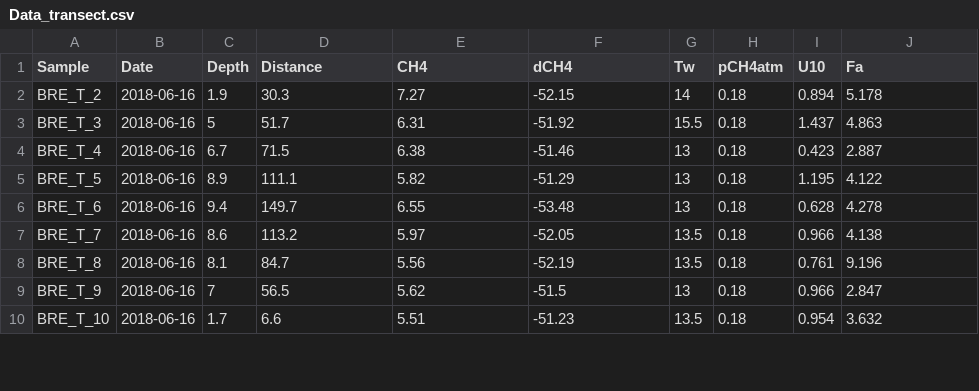
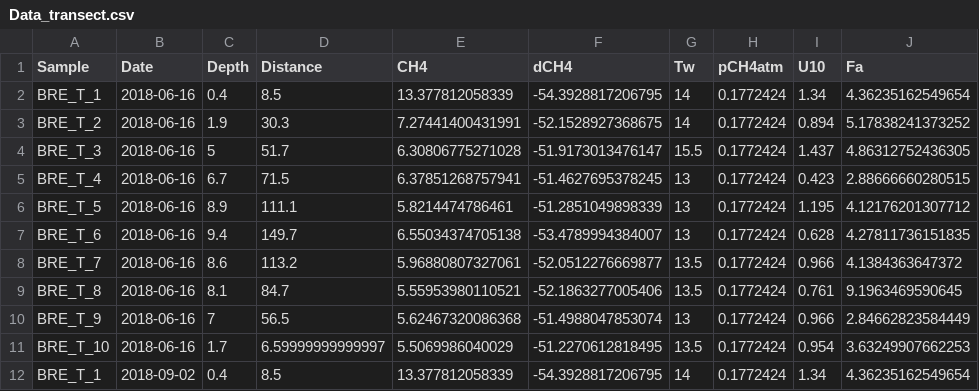
Before and after one commit to ceordonez/PyLakeSMB, a CSV file: Data/Testlake2/Data_transect.csv, drawn as a sheet; only a part is shown; the diff covers the shown part only.

```diff
--- a/Data/Testlake2/Data_transect.csv
+++ b/Data/Testlake2/Data_transect.csv
@@ -1,10 +1,12 @@
 Sample,Date,Depth,Distance,CH4,dCH4,Tw,pCH4atm,U10,Fa
-BRE_T_2,2018-06-16,1.9,30.3,7.27,-52.15,14,0.18,0.894,5.178
-BRE_T_3,2018-06-16,5,51.7,6.31,-51.92,15.5,0.18,1.437,4.863
-BRE_T_4,2018-06-16,6.7,71.5,6.38,-51.46,13,0.18,0.423,2.887
-BRE_T_5,2018-06-16,8.9,111.1,5.82,-51.29,13,0.18,1.195,4.122
-BRE_T_6,2018-06-16,9.4,149.7,6.55,-53.48,13,0.18,0.628,4.278
-BRE_T_7,2018-06-16,8.6,113.2,5.97,-52.05,13.5,0.18,0.966,4.138
-BRE_T_8,2018-06-16,8.1,84.7,5.56,-52.19,13.5,0.18,0.761,9.196
-BRE_T_9,2018-06-16,7,56.5,5.62,-51.5,13,0.18,0.966,2.847
-BRE_T_10,2018-06-16,1.7,6.6,5.51,-51.23,13.5,0.18,0.954,3.632
+BRE_T_1,2018-06-16,0.4,8.5,13.377812058339,-54.3928817206795,14,0.1772424,1.34,4.36235162549654
+BRE_T_2,2018-06-16,1.9,30.3,7.27441400431991,-52.1528927368675,14,0.1772424,0.894,5.17838241373252
+BRE_T_3,2018-06-16,5,51.7,6.30806775271028,-51.9173013476147,15.5,0.1772424,1.437,4.86312752436305
+BRE_T_4,2018-06-16,6.7,71.5,6.37851268757941,-51.4627695378245,13,0.1772424,0.423,2.88666660280515
+BRE_T_5,2018-06-16,8.9,111.1,5.8214474786461,-51.2851049898339,13,0.1772424,1.195,4.12176201307712
+BRE_T_6,2018-06-16,9.4,149.7,6.55034374705138,-53.4789994384007,13,0.1772424,0.628,4.27811736151835
+BRE_T_7,2018-06-16,8.6,113.2,5.96880807327061,-52.0512276669877,13.5,0.1772424,0.966,4.1384363647372
+BRE_T_8,2018-06-16,8.1,84.7,5.55953980110521,-52.1863277005406,13.5,0.1772424,0.761,9.1963469590645
+BRE_T_9,2018-06-16,7,56.5,5.62467320086368,-51.4988047853074,13,0.1772424,0.966,2.84662823584449
+BRE_T_10,2018-06-16,1.7,6.59999999999997,5.5069986040029,-51.2270612818495,13.5,0.1772424,0.954,3.63249907662253
+BRE_T_1,2018-09-02,0.4,8.5,13.377812058339,-54.3928817206795,14,0.1772424,1.34,4.36235162549654
```
Also changed, not shown: 37 edited cells elsewhere in this file, 17 other files.
